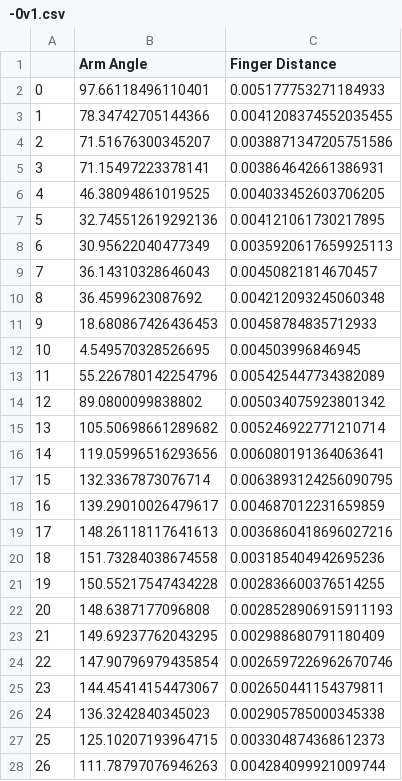
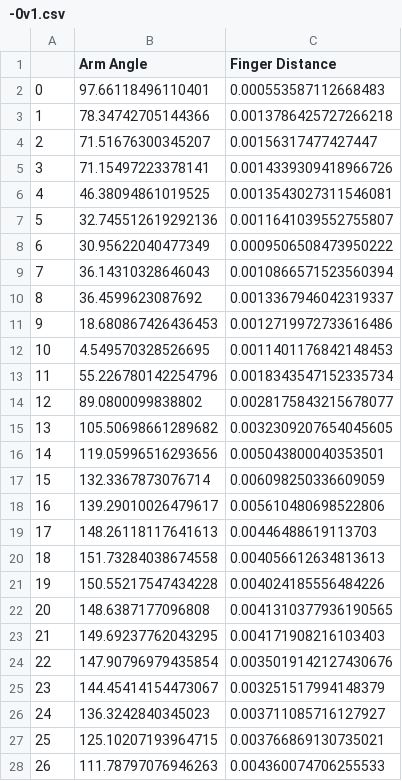
Before and after one commit to matalvarez62275/MdA-Volley, a CSV file: USER/metrics/-0v1.csv, drawn as a sheet; only a part is shown; the diff covers the shown part only.

```diff
--- a/USER/metrics/-0v1.csv
+++ b/USER/metrics/-0v1.csv
@@ -1,28 +1,28 @@
 ,Arm Angle,Finger Distance
-0,97.66118496110401,0.005177753271184933
-1,78.34742705144366,0.0041208374552035455
-2,71.51676300345207,0.0038871347205751586
-3,71.15497223378141,0.003864642661386931
-4,46.38094861019525,0.004033452603706205
-5,32.745512619292136,0.004121061730217895
-6,30.95622040477349,0.0035920617659925113
-7,36.14310328646043,0.00450821814670457
-8,36.4599623087692,0.004212093245060348
-9,18.680867426436453,0.00458784835712933
-10,4.549570328526695,0.004503996846945
-11,55.226780142254796,0.005425447734382089
-12,89.0800099838802,0.005034075923801342
-13,105.50698661289682,0.005246922771210714
-14,119.05996516293656,0.006080191364063641
-15,132.3367873076714,0.0063893124256090795
-16,139.29010026479617,0.004687012231659859
-17,148.26118117641613,0.0036860418696027216
-18,151.73284038674558,0.003185404942695236
-19,150.55217547434228,0.002836600376514255
-20,148.6387177096808,0.0028528906915911193
-21,149.69237762043295,0.002988680791180409
-22,147.90796979435854,0.0026597226962670746
-23,144.45414154473067,0.002650441154379811
-24,136.3242840345023,0.002905785000345338
-25,125.10207193964715,0.003304874368612373
-26,111.78797076946263,0.004284099921009744
+0,97.66118496110401,0.000553587112668483
+1,78.34742705144366,0.0013786425727266218
+2,71.51676300345207,0.00156317477427447
+3,71.15497223378141,0.0014339309418966726
+4,46.38094861019525,0.0013543027311546081
+5,32.745512619292136,0.0011641039552755807
+6,30.95622040477349,0.0009506508473950222
+7,36.14310328646043,0.0010866571523560394
+8,36.4599623087692,0.0013367946042319337
+9,18.680867426436453,0.0012719972733616486
+10,4.549570328526695,0.0011401176842148453
+11,55.226780142254796,0.0018343547152335734
+12,89.0800099838802,0.0028175843215678077
+13,105.50698661289682,0.0032309207654045605
+14,119.05996516293656,0.005043800040353501
+15,132.3367873076714,0.006098250336609059
+16,139.29010026479617,0.005610480698522806
+17,148.26118117641613,0.00446488619113703
+18,151.73284038674558,0.004056612634813613
+19,150.55217547434228,0.004024185556484226
+20,148.6387177096808,0.0041310377936190565
+21,149.69237762043295,0.004171908216103403
+22,147.90796979435854,0.0035019142127430676
+23,144.45414154473067,0.003251517994148379
+24,136.3242840345023,0.003711085716127927
+25,125.10207193964715,0.003766869130735021
+26,111.78797076946263,0.004360074706255533
```
Also changed, not shown: 49 edited cells elsewhere in this file, USER/metrics/0.5mv1.csv, USER/metrics/1mv1.csv, 8 other files.
